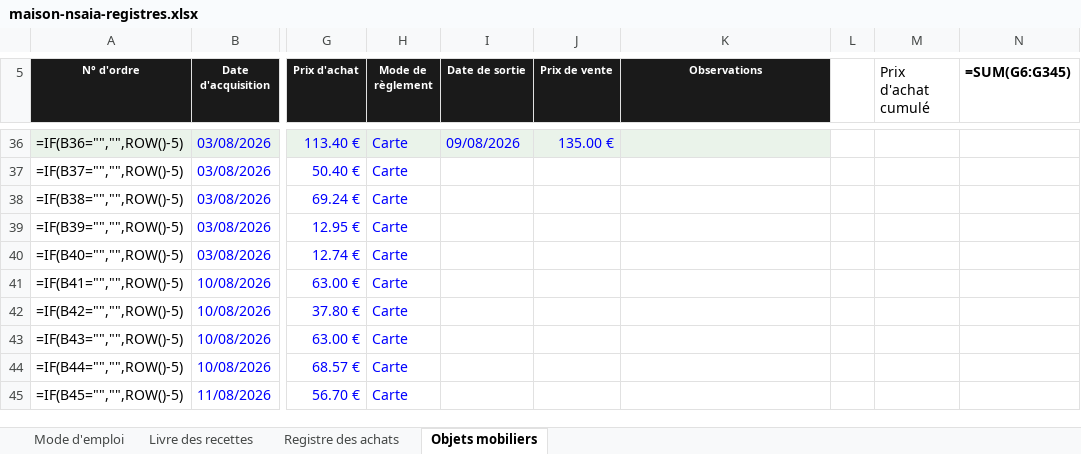
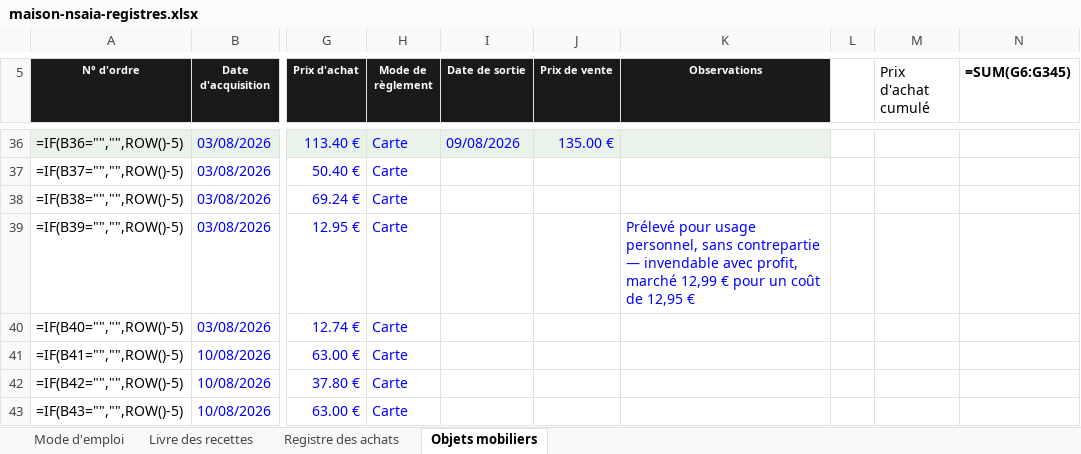
Before and after one commit to ninislegamer/ps4, an Excel workbook: exports/maison-nsaia-registres.xlsx, sheet Objets mobiliers, drawn as a sheet; only a part is shown, gaps mark what is left out; the shorter side is filled out with more unchanged rows; values as stored, in another font and other column widths than the file's, no borders; formulas without a stored value are shown as written; the diff names each change by its address in the sheet, - before the commit and + after, or states it on an @@ line.

```diff
--- a/exports/maison-nsaia-registres.xlsx (sheet Objets mobiliers)
+++ b/exports/maison-nsaia-registres.xlsx (sheet Objets mobiliers)
-K39 (Observations): (empty)
+K39 (Observations): Prélevé pour usage personnel, sans contrepartie — invendable avec profit, marché 12,99 € pour un coût de 12,95 €
```
Also changed, not shown: exports/maison-nsaia-liste-de-vente.xlsx, exports/maison-nsaia-stock.xlsx, 1 other file.
